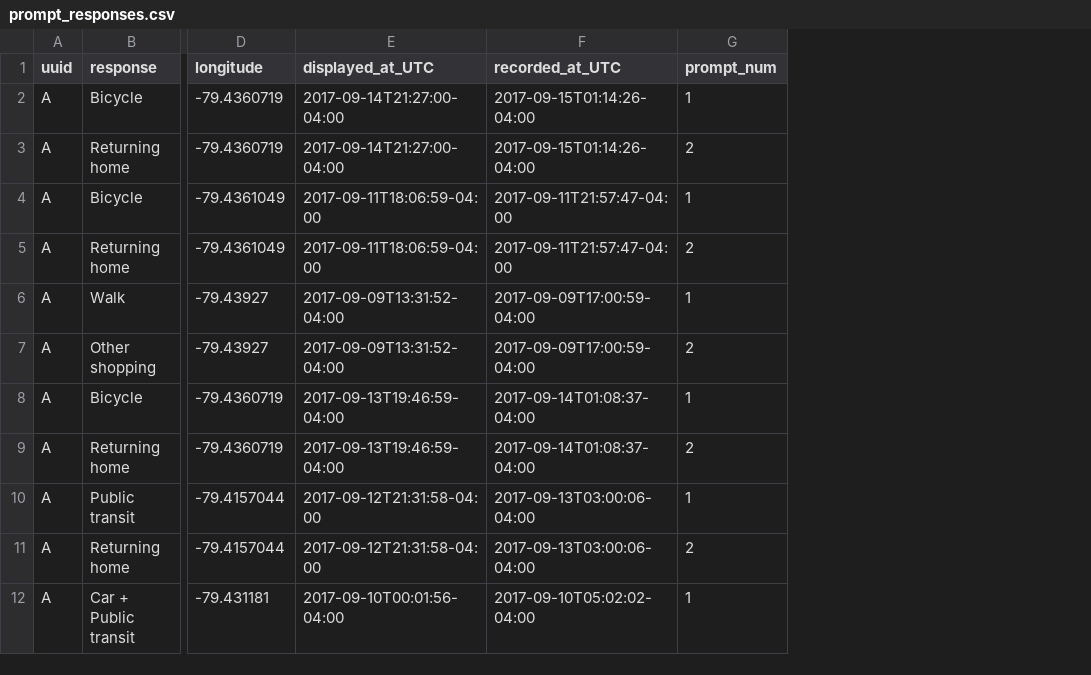
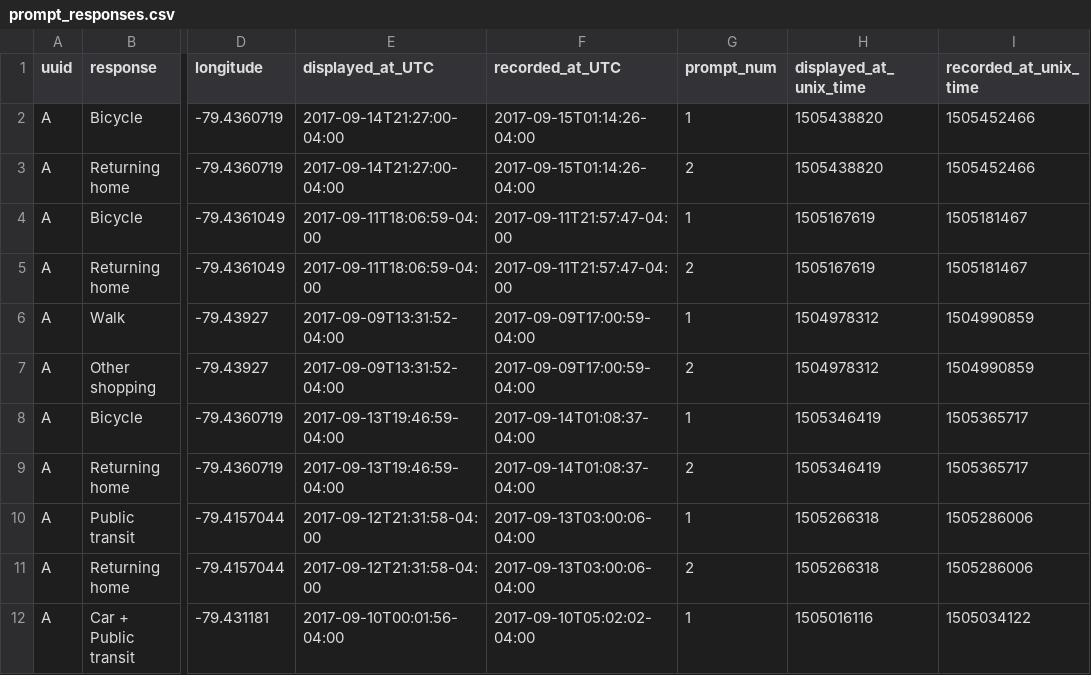
Before and after one commit to SAUSy-Lab/itinerum-trip-breaker, a CSV file: inputs/prompt_responses.csv, drawn as a sheet; only a part is shown, gaps mark what is left out; the diff names each change by its address in the sheet, - before the commit and + after, or states it on an @@ line.

Commit message:
added unix times to inputs

```diff
--- a/inputs/prompt_responses.csv
+++ b/inputs/prompt_responses.csv
+column H (displayed_at_unix_time), rows 2-12: 1505438820 | 1505438820 | 1505167619 | 1505167619 | 1504978312 | 1504978312 | 1505346419 | 1505346419 | 1505266318 | 1505266318 | 1505016116
+column I (recorded_at_unix_time), rows 2-12: 1505452466 | 1505452466 | 1505181467 | 1505181467 | 1504990859 | 1504990859 | 1505365717 | 1505365717 | 1505286006 | 1505286006 | 1505034122
```
